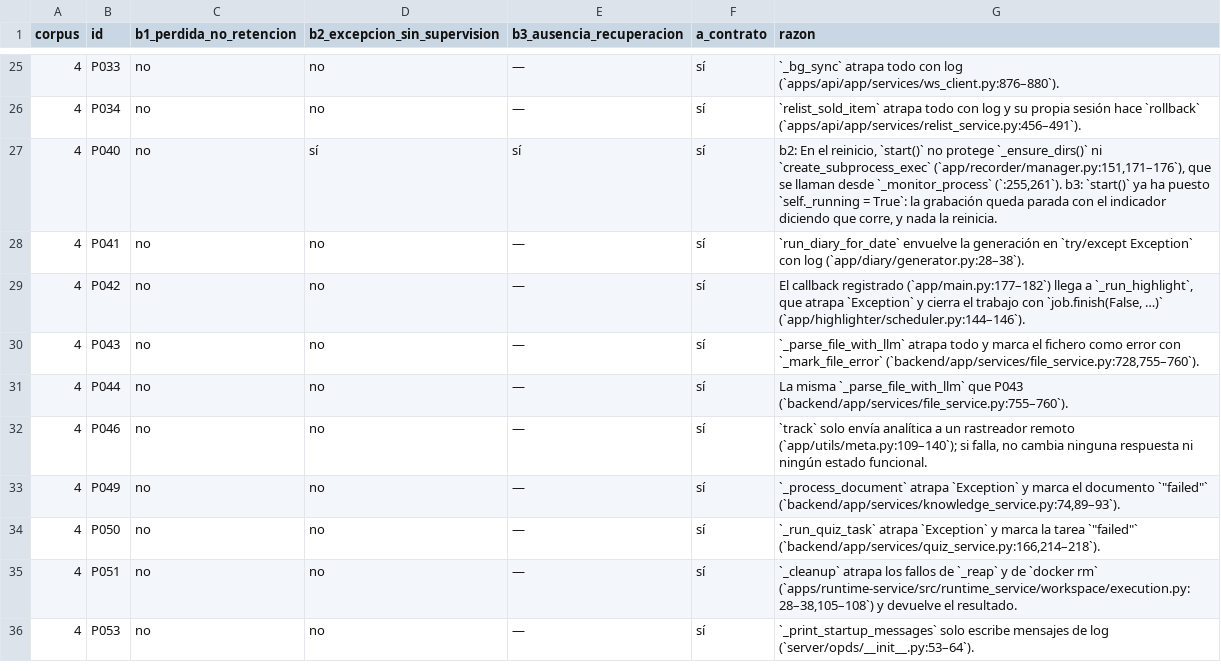
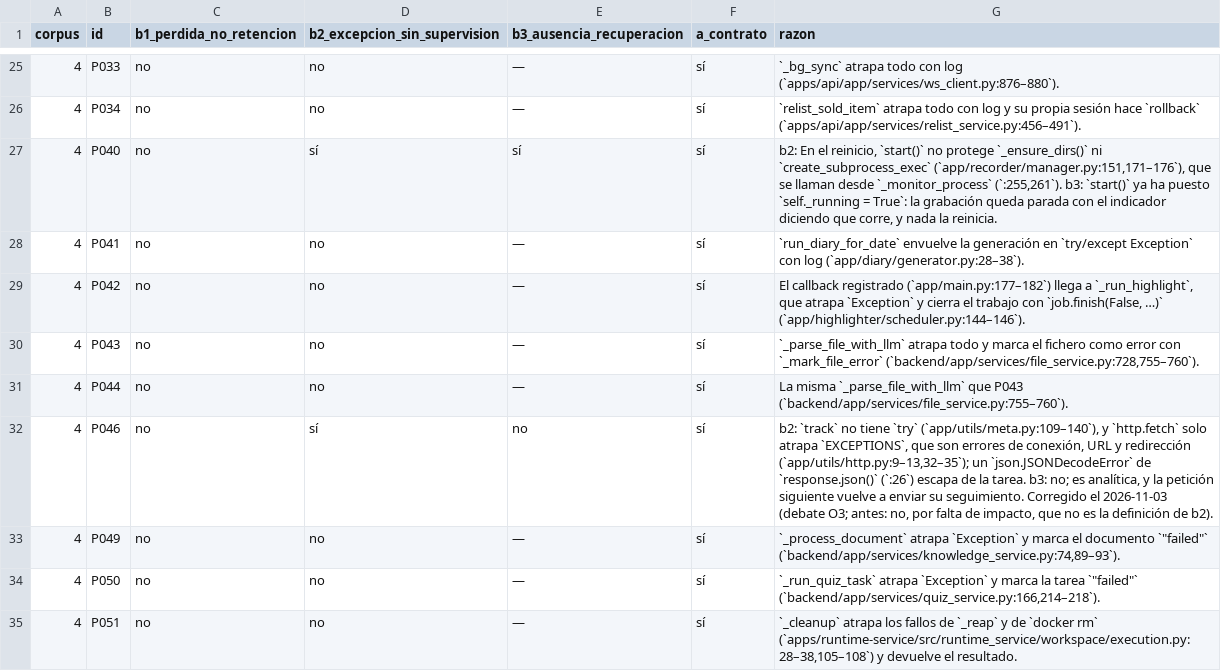
Before and after one commit to Joaquinriosheredia/vibe-guard-evaluation, a TSV file: criterio-v2-desarrollo/pyvibe-012-mecanismos.tsv, drawn as a sheet; only a part is shown, gaps mark what is left out; the shorter side is filled out with more unchanged rows.

```diff
--- a/criterio-v2-desarrollo/pyvibe-012-mecanismos.tsv
+++ b/criterio-v2-desarrollo/pyvibe-012-mecanismos.tsv
@@ -31,3 +31,3 @@ corpus	id	b1_perdida_no_retencion	b2_excepcion_sin_supervision	b3_ausencia_recup
 4	P044	no	no	—	sí	La misma `_parse_file_with_llm` que P043 (`backend/app/services/file_service.py:755–760`).
-4	P046	no	no	—	sí	`track` solo envía analítica a un rastreador remoto (`app/utils/meta.py:109–140`); si falla, no cambia ninguna respuesta ni ningún estado funcional.
+4	P046	no	sí	no	sí	b2: `track` no tiene `try` (`app/utils/meta.py:109–140`), y `http.fetch` solo atrapa `EXCEPTIONS`, que son errores de conexión, URL y redirección (`app/utils/http.py:9–13,32–35`); un `json.JSONDecodeError` de `response.json()` (`:26`) escapa de la tarea. b3: no; es analítica, y la petición siguiente vuelve a enviar su seguimiento. Corregido el 2026-11-03 (debate O3; antes: no, por falta de impacto, que no es la definición de b2).
 4	P049	no	no	—	sí	`_process_document` atrapa `Exception` y marca el documento `"failed"` (`backend/app/services/knowledge_service.py:74,89–93`).
```
Also changed, not shown: 7 other files.
